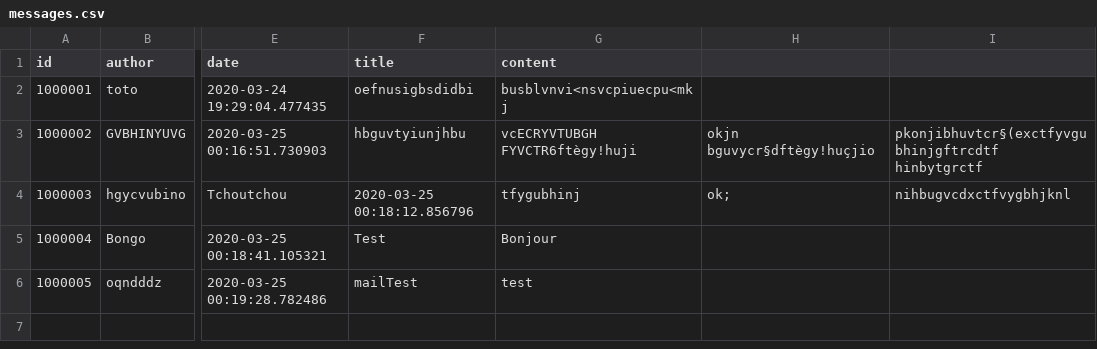
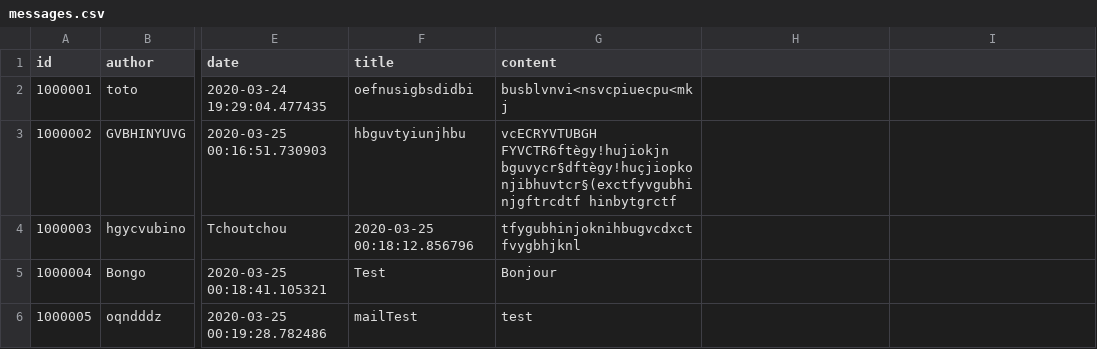
Before and after one commit to SanteauX/SOEN287_Webportfolio, a CSV file: data/messages.csv, drawn as a sheet; only a part is shown, gaps mark what is left out; the diff names each change by its address in the sheet, - before the commit and + after, or states it on an @@ line.

```diff
--- a/data/messages.csv
+++ b/data/messages.csv
-G3 (content): vcECRYVTUBGH FYVCTR6ftègy!huji
+G3 (content): vcECRYVTUBGH FYVCTR6ftègy!hujiokjn bguvycr§dftègy!huçjiopkonjibhuvtcr§(exctfyvgubhinjgftrcdtf hinbytgrctf
-H3: okjn bguvycr§dftègy!huçjio
+H3: (empty)
-I3: pkonjibhuvtcr§(exctfyvgubhinjgftrcdtf hinbytgrctf
+I3: (empty)
-G4 (content): tfygubhinj
+G4 (content): tfygubhinjoknihbugvcdxctfvygbhjknl
-H4: ok;
+H4: (empty)
-I4: nihbugvcdxctfvygbhjknl
+I4: (empty)
```
Also changed, not shown: 6 other files.
